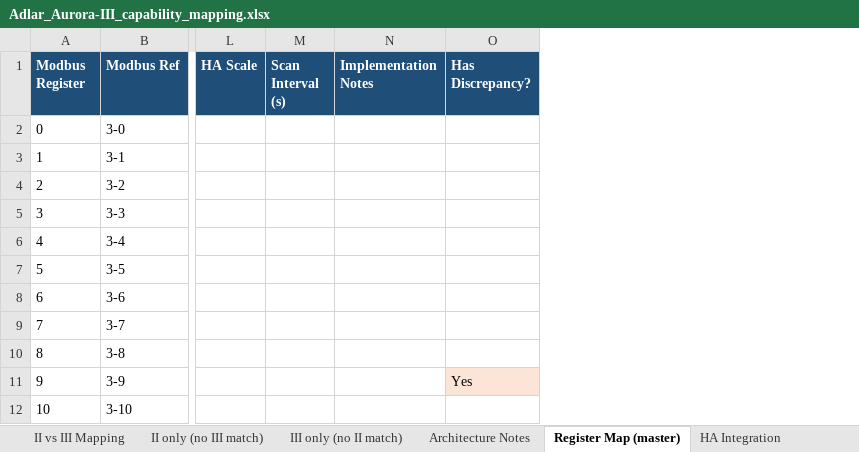
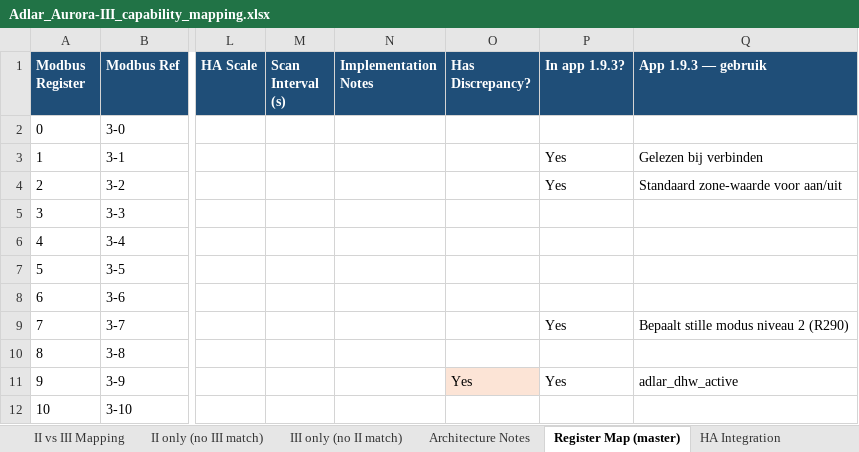
Before and after one commit to hhi/org.hhi.adlar-heatpump, an Excel workbook: docs/Heatpump specs/modbus/Adlar III/HHi/Adlar_Aurora-III_capability_mapping.xlsx, sheet Register Map (master), drawn as a sheet; only a part is shown, gaps mark what is left out; values as stored, in another font and other column widths than the file's, no borders; the diff names each change by its address in the sheet, - before the commit and + after, or states it on an @@ line.

```diff
--- a/docs/Heatpump specs/modbus/Adlar III/HHi/Adlar_Aurora-III_capability_mapping.xlsx (sheet Register Map (master))
+++ b/docs/Heatpump specs/modbus/Adlar III/HHi/Adlar_Aurora-III_capability_mapping.xlsx (sheet Register Map (master))
+column P (In app 1.9.3?), rows 3-11: Yes | Yes |  |  |  |  | Yes |  | Yes
+column Q (App 1.9.3 — gebruik), rows 3-11: Gelezen bij verbinden | Standaard zone-waarde voor aan/uit |  |  |  |  | Bepaalt stille modus niveau 2 (R290) |  | adlar_dhw_active
```
Also changed, not shown: sheet Discrepancies & Notes, sheet III New Capabilities, sheet HA Integration, sheet III Verification Tasks, sheet Architecture Notes, sheet Coverage & Roadmap, 3 more sheets, other sheet tabs, docs/Heatpump specs/modbus/Adlar III/HHi/Adlar-III_modbus_registers HHi.xlsx, docs/Heatpump specs/modbus/Adlar III/HHi/Adlar-III_register_map_merged.xlsx, 37 other files.
